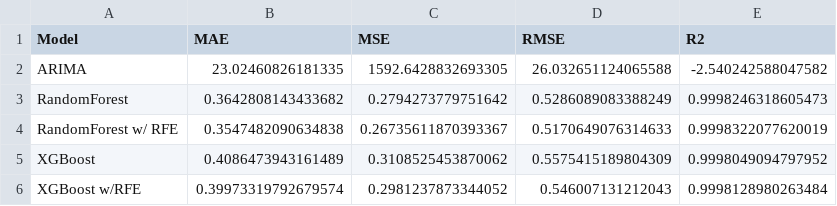
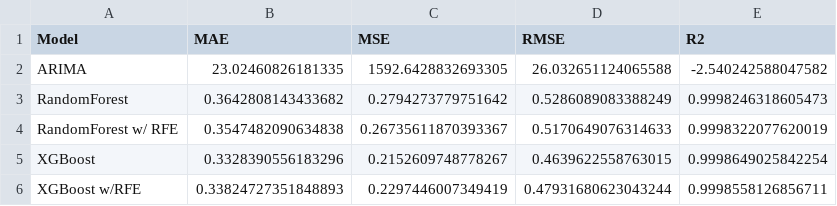
Before and after one commit to Sami-Alyasin/fortune-telling-for-investors, a CSV file: data/evaluation_df4b.csv, drawn as a sheet.

```diff
--- a/data/evaluation_df4b.csv
+++ b/data/evaluation_df4b.csv
@@ -4,3 +4,3 @@ RandomForest,0.3642808143433682,0.2794273779751642,0.5286089083388249,0.99982463
 RandomForest w/ RFE,0.3547482090634838,0.26735611870393367,0.5170649076314633,0.9998322077620019
-XGBoost,0.4086473943161489,0.3108525453870062,0.5575415189804309,0.9998049094797952
-XGBoost w/RFE,0.39973319792679574,0.2981237873344052,0.546007131212043,0.9998128980263484
+XGBoost,0.3328390556183296,0.2152609748778267,0.4639622558763015,0.9998649025842254
+XGBoost w/RFE,0.33824727351848893,0.2297446007349419,0.47931680623043244,0.9998558126856711
```
Also changed, not shown: data/evaluation_df4.csv, data/evaluation_df5.csv, 4 other files.
